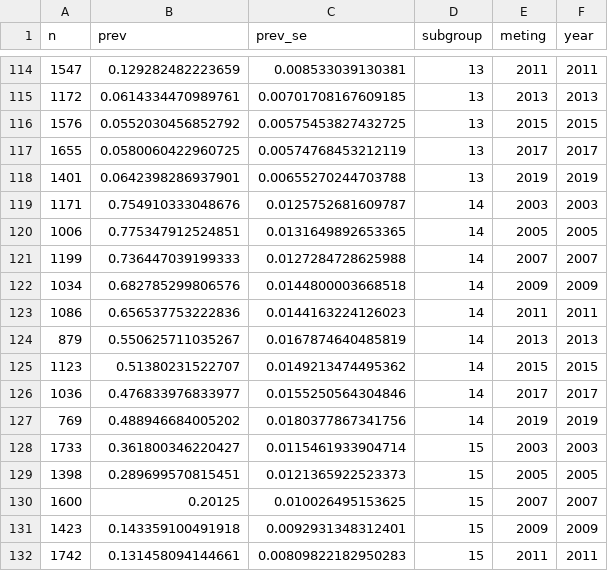
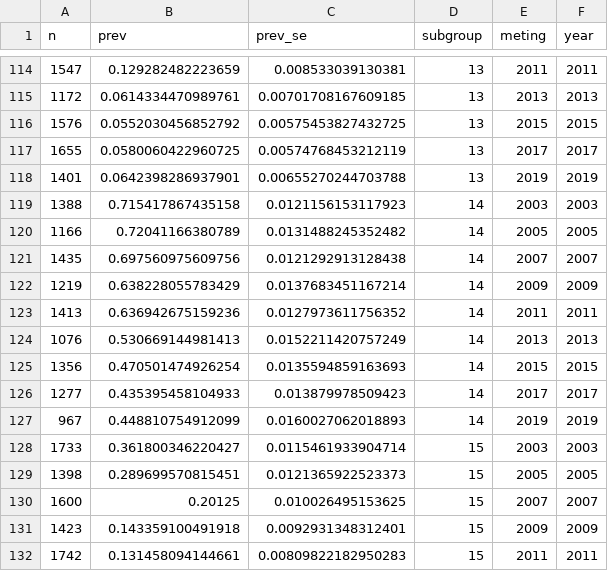
Before and after one commit to RianneSchouten/AlcoholTrends_HBSCDNSSSU_EMM, a CSV file: supplement/data/maxprev.csv (was presentation/data/maxprev.csv), drawn as a sheet; only a part is shown, gaps mark what is left out; the diff covers the shown part only.

```diff
--- a/presentation/data/maxprev.csv
+++ b/supplement/data/maxprev.csv
@@ -118,11 +118,11 @@
 1401,0.0642398286937901,0.00655270244703788,"13",2019,2019
-1171,0.754910333048676,0.0125752681609787,"14",2003,2003
-1006,0.775347912524851,0.0131649892653365,"14",2005,2005
-1199,0.736447039199333,0.0127284728625988,"14",2007,2007
-1034,0.682785299806576,0.0144800003668518,"14",2009,2009
-1086,0.656537753222836,0.0144163224126023,"14",2011,2011
-879,0.550625711035267,0.0167874640485819,"14",2013,2013
-1123,0.51380231522707,0.0149213474495362,"14",2015,2015
-1036,0.476833976833977,0.0155250564304846,"14",2017,2017
-769,0.488946684005202,0.0180377867341756,"14",2019,2019
+1388,0.715417867435158,0.0121156153117923,"14",2003,2003
+1166,0.72041166380789,0.0131488245352482,"14",2005,2005
+1435,0.697560975609756,0.0121292913128438,"14",2007,2007
+1219,0.638228055783429,0.0137683451167214,"14",2009,2009
+1413,0.636942675159236,0.0127973611756352,"14",2011,2011
+1076,0.530669144981413,0.0152211420757249,"14",2013,2013
+1356,0.470501474926254,0.0135594859163693,"14",2015,2015
+1277,0.435395458104933,0.013879978509423,"14",2017,2017
+967,0.448810754912099,0.0160027062018893,"14",2019,2019
 1733,0.361800346220427,0.0115461933904714,"15",2003,2003
```
Also changed, not shown: 107 edited cells elsewhere in this file, 45 other files.
